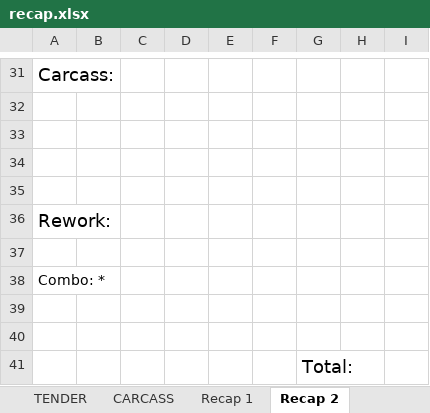
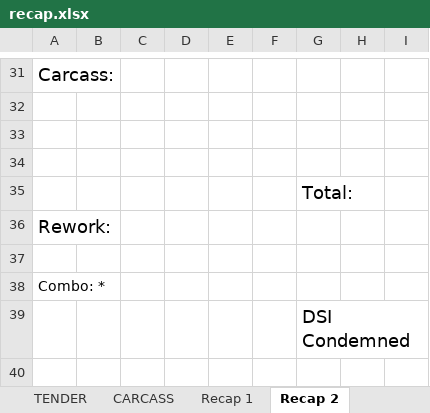
Before and after one commit to tdphuochuy/CustomLabelPrinter, an Excel workbook: CustomLabelPrinter/src/paperwork/dsi/recap.xlsx, sheet Recap 2, drawn as a sheet; only a part is shown, gaps mark what is left out; values as stored, in another font and other column widths than the file's, no borders; removed rows and columns are numbered as before the commit, all else as after; the diff names each change by its address in the sheet, - before the commit and + after, or states it on an @@ line.

Commit message:
Added EOS DSI condemn

```diff
--- a/CustomLabelPrinter/src/paperwork/dsi/recap.xlsx (sheet Recap 2)
+++ b/CustomLabelPrinter/src/paperwork/dsi/recap.xlsx (sheet Recap 2)
-G35: (empty)
+G35: Total:
-row 39: (empty)
-row 40: (empty)
-G39: Total:
+G39: DSI Condemned
+G39:I39 merged
```
Also changed, not shown: 3 other files.
